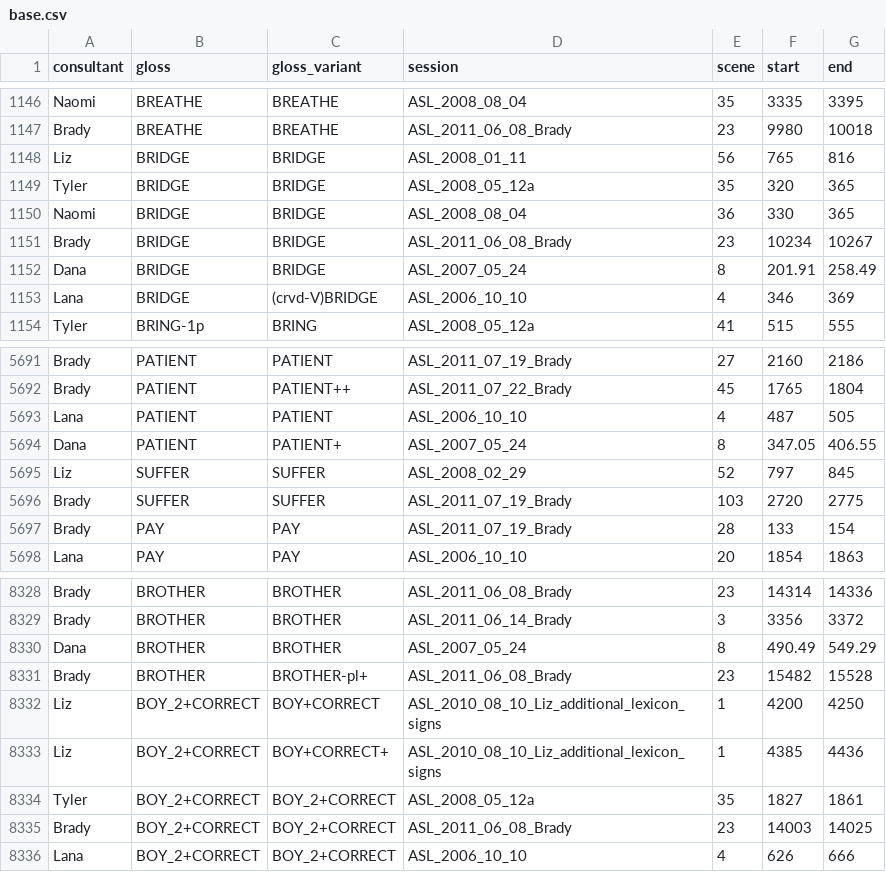
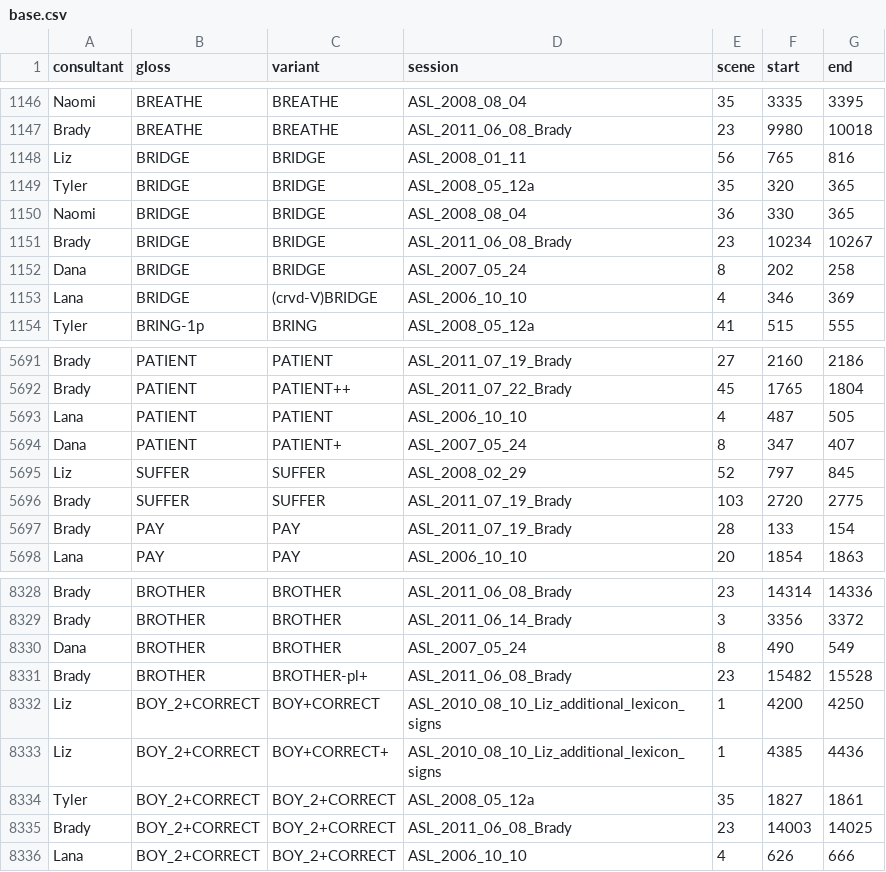
Before and after one commit to lczm/cosign, a CSV file: backend/base.csv, drawn as a sheet; only a part is shown, gaps mark what is left out; the diff names each change by its address in the sheet, - before the commit and + after, or states it on an @@ line.

```diff
--- a/backend/base.csv
+++ b/backend/base.csv
-C1: gloss_variant
+C1: variant
-F1152 (start): 201.91
+F1152 (start): 202
-G1152 (end): 258.49
+G1152 (end): 258
-F5694 (start): 347.05
+F5694 (start): 347
-G5694 (end): 406.55
+G5694 (end): 407
-F8330 (start): 490.49
+F8330 (start): 490
-G8330 (end): 549.29
+G8330 (end): 549
```
Also changed, not shown: backend/user.csv, 1 other file.
